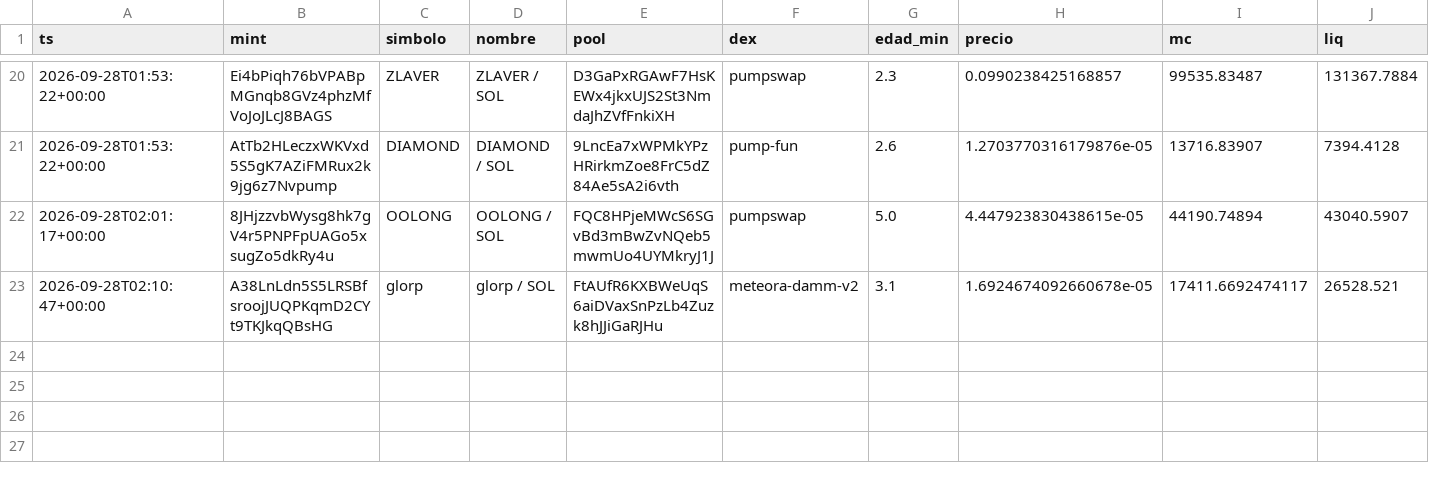
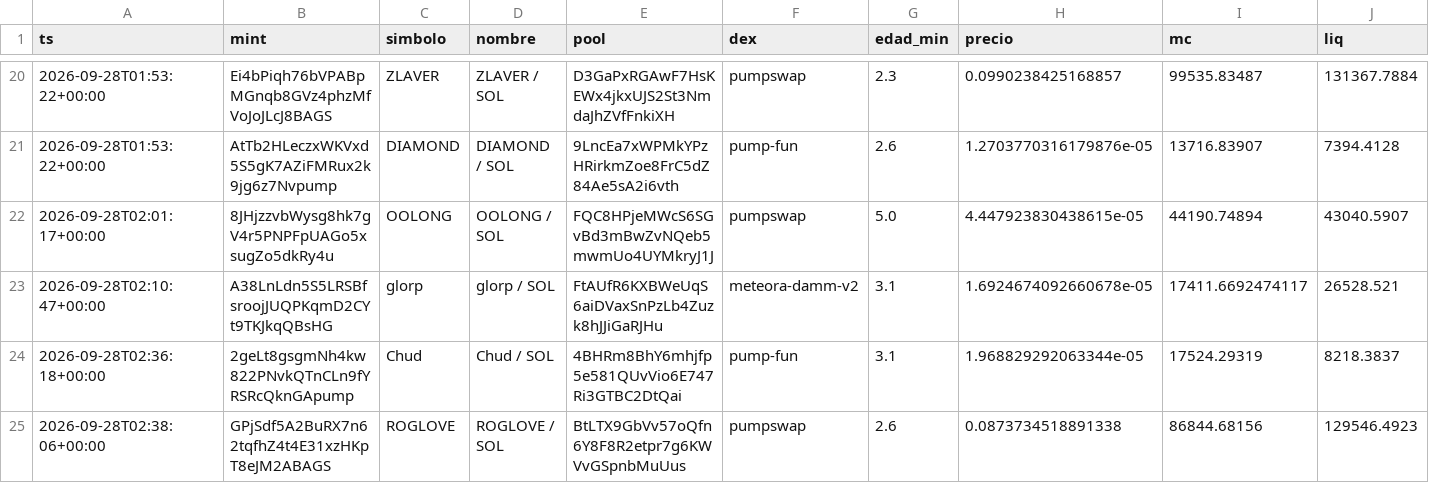
Before and after one commit to eriphelo15/An-lisis-cuantitativo, a CSV file: alertas.csv, drawn as a sheet; only a part is shown, gaps mark what is left out; rows hold the shown columns only; the diff names each change by its address in the sheet, - before the commit and + after, or states it on an @@ line.

```diff
--- a/alertas.csv
+++ b/alertas.csv
+row 24: 2026-09-28T02:36:18+00:00 | 2geLt8gsgmNh4kw822PNvkQTnCLn9fYRSRcQknGApump | Chud | Chud / SOL | 4BHRm8BhY6mhjfp5e581QUvVio6E747Ri3GTBC2DtQai | pump-fun | 3.1 | 1.968829292063344e-05 | 17524.29319 | 8218.3837
+row 25: 2026-09-28T02:38:06+00:00 | GPjSdf5A2BuRX7n62tqfhZ4t4E31xzHKpT8eJM2ABAGS | ROGLOVE | ROGLOVE / SOL | BtLTX9GbVv57oQfn6Y8F8R2etpr7g6KWVvGSpnbMuUus | pumpswap | 2.6 | 0.0873734518891338 | 86844.68156 | 129546.4923
```
Also changed, not shown: detecciones.csv, 2 other files.
